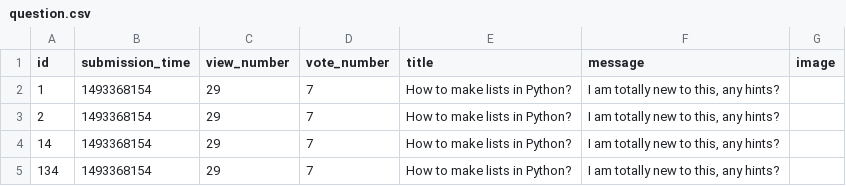
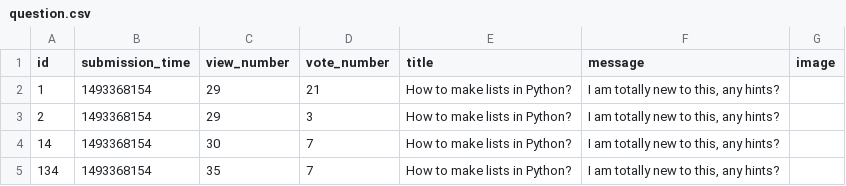
Before and after one commit to dapie346/AskMate, a CSV file: sample_data/question.csv, drawn as a sheet.

```diff
--- a/sample_data/question.csv
+++ b/sample_data/question.csv
@@ -1,5 +1,5 @@
 id,submission_time,view_number,vote_number,title,message,image
-1,1493368154,29,7,How to make lists in Python?,"I am totally new to this, any hints?",
-2,1493368154,29,7,How to make lists in Python?,"I am totally new to this, any hints?",
-14,1493368154,29,7,How to make lists in Python?,"I am totally new to this, any hints?",
-134,1493368154,29,7,How to make lists in Python?,"I am totally new to this, any hints?",
+1,1493368154,29,21,How to make lists in Python?,"I am totally new to this, any hints?",
+2,1493368154,29,3,How to make lists in Python?,"I am totally new to this, any hints?",
+14,1493368154,30,7,How to make lists in Python?,"I am totally new to this, any hints?",
+134,1493368154,35,7,How to make lists in Python?,"I am totally new to this, any hints?",
```
Also changed, not shown: 1 other file.
